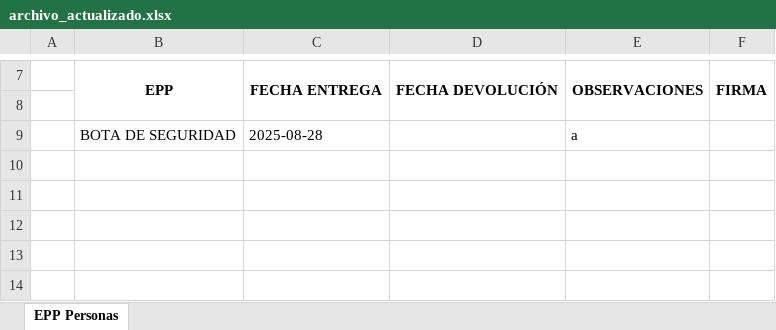
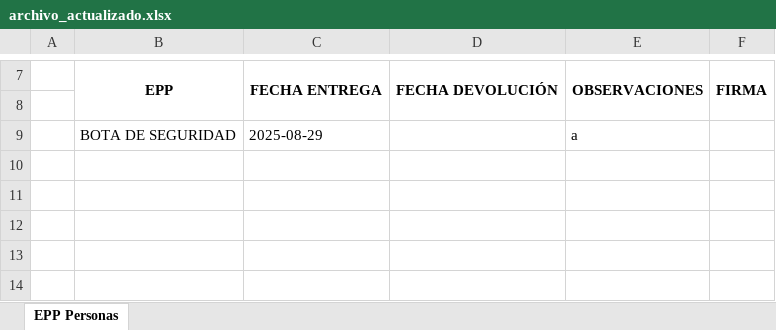
Before and after one commit to atnasetreum/hallazgos-api, an Excel workbook: src/files/archivo_actualizado.xlsx, sheet EPP Personas, drawn as a sheet; only a part is shown, gaps mark what is left out; values as stored, in another font and other column widths than the file's, no borders; charts and pictures not drawn; the diff names each change by its address in the sheet, - before the commit and + after, or states it on an @@ line.

```diff
--- a/src/files/archivo_actualizado.xlsx (sheet EPP Personas)
+++ b/src/files/archivo_actualizado.xlsx (sheet EPP Personas)
-C9: 2025-08-28
+C9: 2025-08-29
```
Also changed, not shown: 2 other files.
